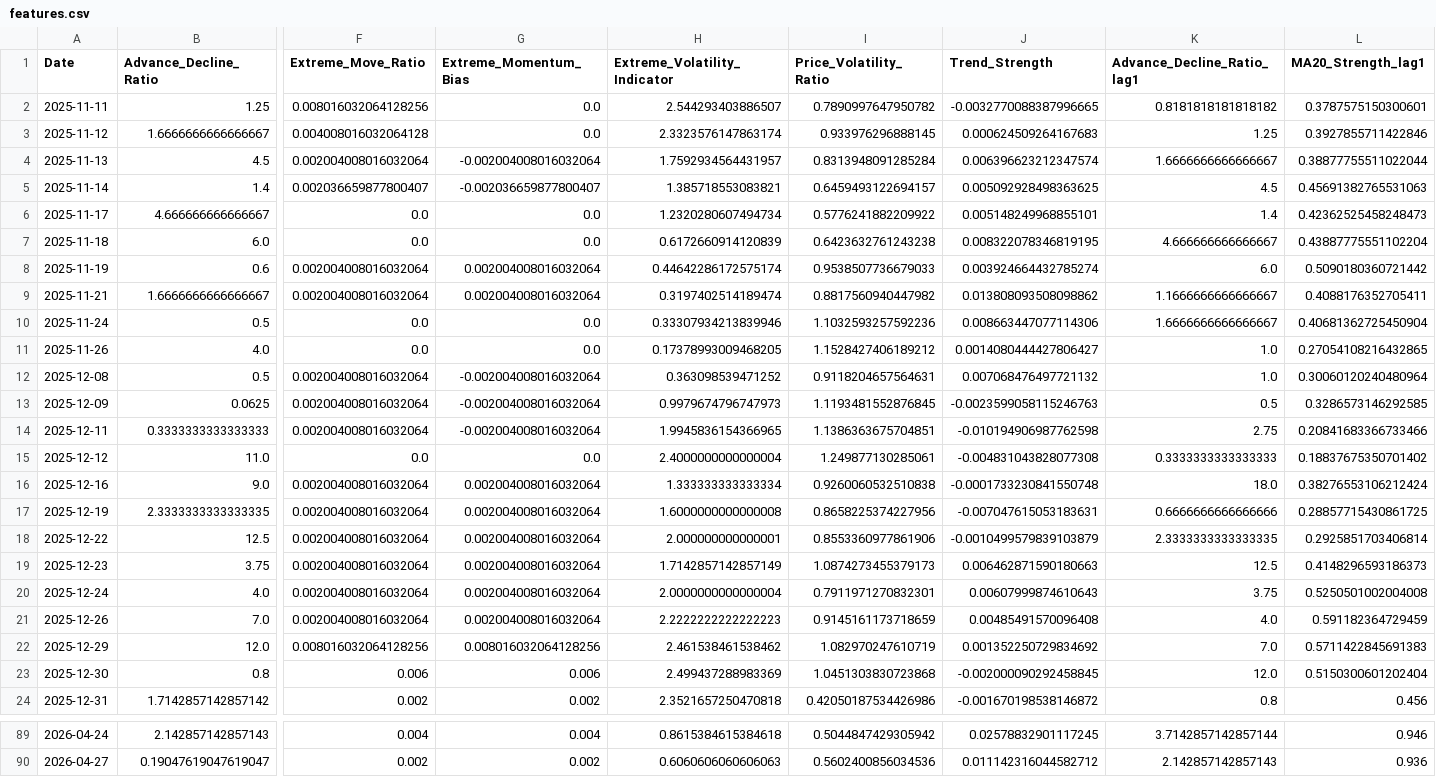
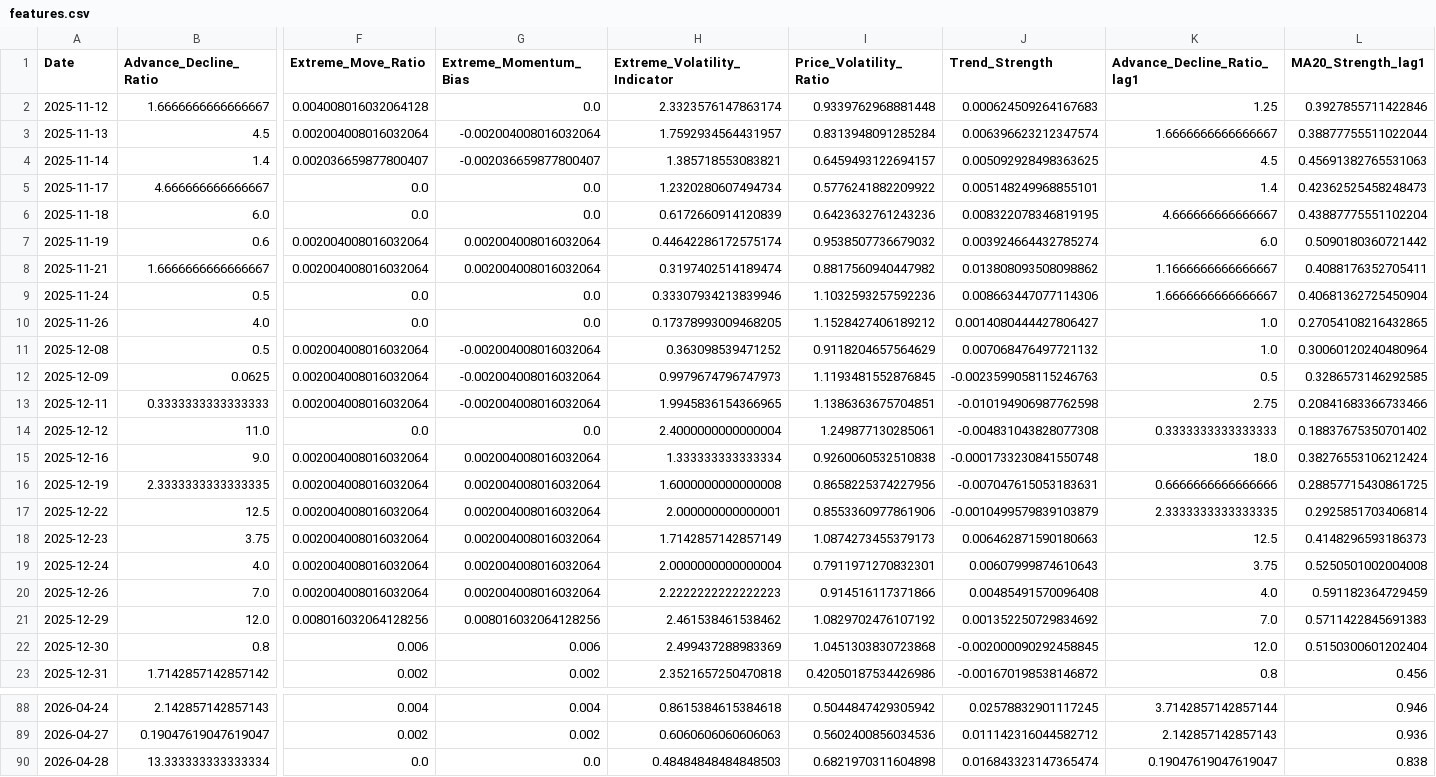
Before and after one commit to upendra-18/Multi-Regime-Market-State-Detection---Adaptive-Capital-Allocation-System, a CSV file: data/features.csv, drawn as a sheet; only a part is shown, gaps mark what is left out; removed rows and columns are numbered as before the commit, all else as after; rows hold the shown columns only; the diff names each change by its address in the sheet, - before the commit and + after, or states it on an @@ line.

```diff
--- a/data/features.csv
+++ b/data/features.csv
-row 2: 2025-11-11 | 1.25 | 0.008016032064128256 | 0.0 | 2.544293403886507 | 0.7890997647950782 | -0.0032770088387996665 | 0.8181818181818182 | 0.3787575150300601
-I2 (Price_Volatility_Ratio): 0.933976296888145
+I2 (Price_Volatility_Ratio): 0.9339762968881448
-I6 (Price_Volatility_Ratio): 0.6423632761243238
+I6 (Price_Volatility_Ratio): 0.6423632761243236
-I7 (Price_Volatility_Ratio): 0.9538507736679033
+I7 (Price_Volatility_Ratio): 0.9538507736679032
-I11 (Price_Volatility_Ratio): 0.9118204657564631
+I11 (Price_Volatility_Ratio): 0.9118204657564629
-I20 (Price_Volatility_Ratio): 0.9145161173718659
+I20 (Price_Volatility_Ratio): 0.914516117371866
-I21 (Price_Volatility_Ratio): 1.082970247610719
+I21 (Price_Volatility_Ratio): 1.0829702476107192
+row 90: 2026-04-28 | 13.333333333333334 | 0.0 | 0.0 | 0.48484848484848503 | 0.6821970311604898 | 0.016843323147365474 | 0.19047619047619047 | 0.838
```
Also changed, not shown: data/daily_summary.csv, 1 other file.
